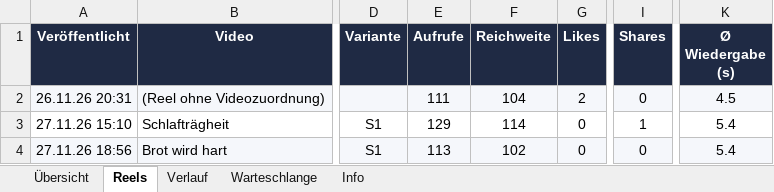
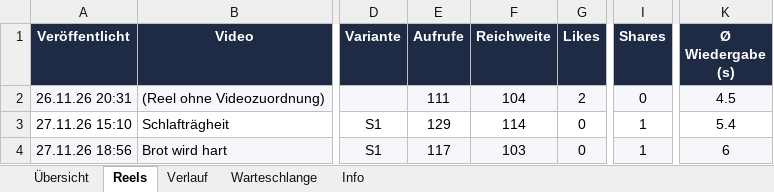
Before and after one commit to Kurz-erklaert/Kurz-erklaert, an Excel workbook: auswertung.xlsx, sheet Reels, drawn as a sheet; only a part is shown, gaps mark what is left out; values as stored, in another font and other column widths than the file's, no borders; conditional formats not drawn; the diff names each change by its address in the sheet, - before the commit and + after, or states it on an @@ line.

```diff
--- a/auswertung.xlsx (sheet Reels)
+++ b/auswertung.xlsx (sheet Reels)
-E4 (Aufrufe): 113
+E4 (Aufrufe): 117
-F4 (Reichweite): 102
+F4 (Reichweite): 103
-I4 (Shares): 0
+I4 (Shares): 1
-K4 (Ø Wiedergabe (s)): 5.4
+K4 (Ø Wiedergabe (s)): 6
```
Also changed, not shown: sheet Info, sheet Übersicht, 1 other file.
